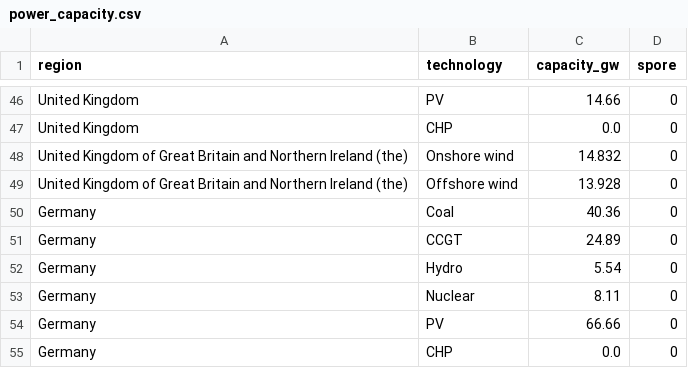
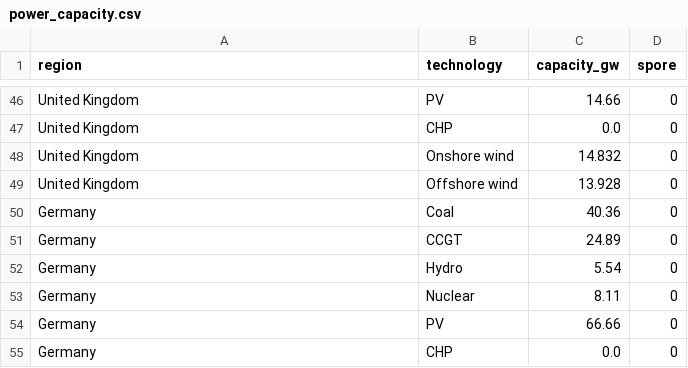
Before and after one commit to gvanderweerd/SPORESways, a CSV file: data/processed/2022/power_capacity.csv, drawn as a sheet; only a part is shown, gaps mark what is left out.

Commit message:
Add storage capacity, primary energy supply and final consumption processing functions and data files

```diff
--- a/data/processed/2022/power_capacity.csv
+++ b/data/processed/2022/power_capacity.csv
@@ -47,4 +47,4 @@ United Kingdom,PV,14.66,0
 United Kingdom,CHP,0.0,0
-United Kingdom of Great Britain and Northern Ireland (the),Onshore wind,14.832,0
-United Kingdom of Great Britain and Northern Ireland (the),Offshore wind,13.928,0
+United Kingdom,Onshore wind,14.832,0
+United Kingdom,Offshore wind,13.928,0
 Germany,Coal,40.36,0
```
Also changed, not shown: 7 other files.
